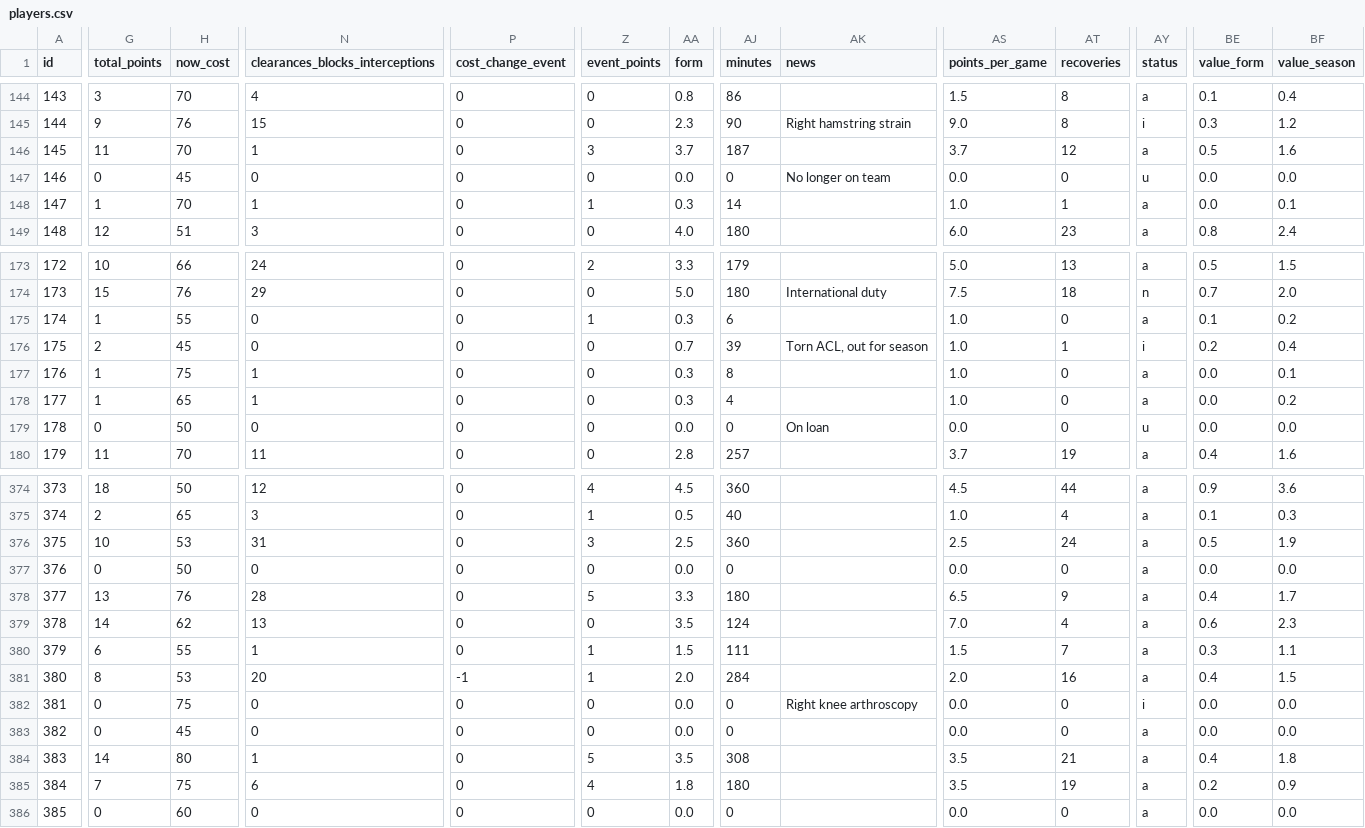
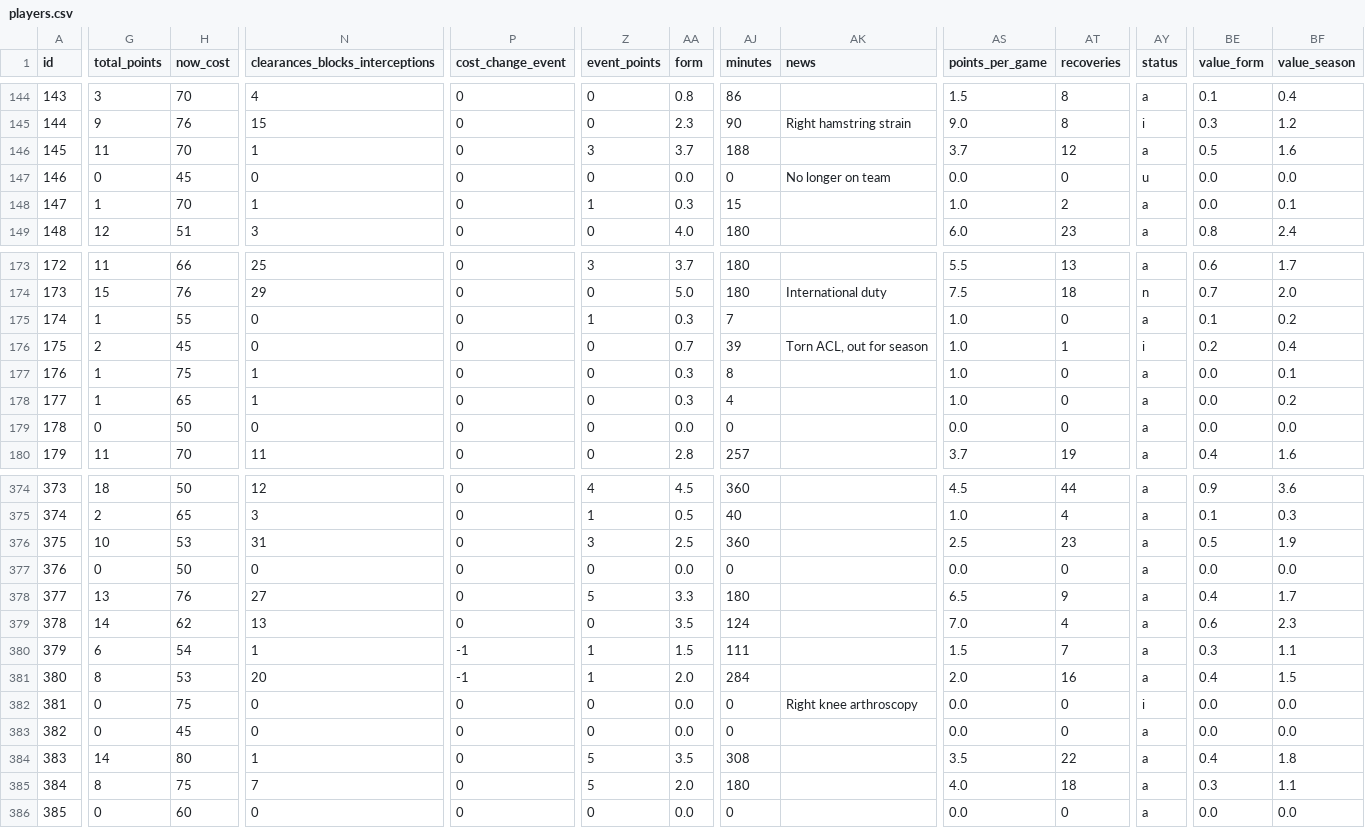
Before and after one commit to coffenbacher/mls-data, a CSV file: automated/players/players.csv, drawn as a sheet; only a part is shown, gaps mark what is left out; the diff covers the shown part only; the diff names each change by its address in the sheet, - before the commit and + after, or states it on an @@ line.

```diff
--- a/automated/players/players.csv
+++ b/automated/players/players.csv
-AJ146 (minutes): 187
+AJ146 (minutes): 188
-AJ148 (minutes): 14
+AJ148 (minutes): 15
-AT148 (recoveries): 1
+AT148 (recoveries): 2
-G173 (total_points): 10
+G173 (total_points): 11
-N173 (clearances_blocks_interceptions): 24
+N173 (clearances_blocks_interceptions): 25
-Z173 (event_points): 2
+Z173 (event_points): 3
-AA173 (form): 3.3
+AA173 (form): 3.7
-AJ173 (minutes): 179
+AJ173 (minutes): 180
-AS173 (points_per_game): 5.0
+AS173 (points_per_game): 5.5
-BE173 (value_form): 0.5
+BE173 (value_form): 0.6
-BF173 (value_season): 1.5
+BF173 (value_season): 1.7
-AJ175 (minutes): 6
+AJ175 (minutes): 7
-AK179 (news): On loan
+AK179 (news): (empty)
-AY179 (status): u
+AY179 (status): a
-AT376 (recoveries): 24
+AT376 (recoveries): 23
-N378 (clearances_blocks_interceptions): 28
+N378 (clearances_blocks_interceptions): 27
-H380 (now_cost): 55
+H380 (now_cost): 54
-P380 (cost_change_event): 0
+P380 (cost_change_event): -1
-AT384 (recoveries): 21
+AT384 (recoveries): 22
-G385 (total_points): 7
+G385 (total_points): 8
-N385 (clearances_blocks_interceptions): 6
+N385 (clearances_blocks_interceptions): 7
-Z385 (event_points): 4
+Z385 (event_points): 5
-AA385 (form): 1.8
+AA385 (form): 2.0
-AS385 (points_per_game): 3.5
+AS385 (points_per_game): 4.0
-AT385 (recoveries): 19
+AT385 (recoveries): 18
-BE385 (value_form): 0.2
+BE385 (value_form): 0.3
-BF385 (value_season): 0.9
+BF385 (value_season): 1.1
```
Also changed, not shown: 71 edited cells elsewhere in this file, 2 other files.
